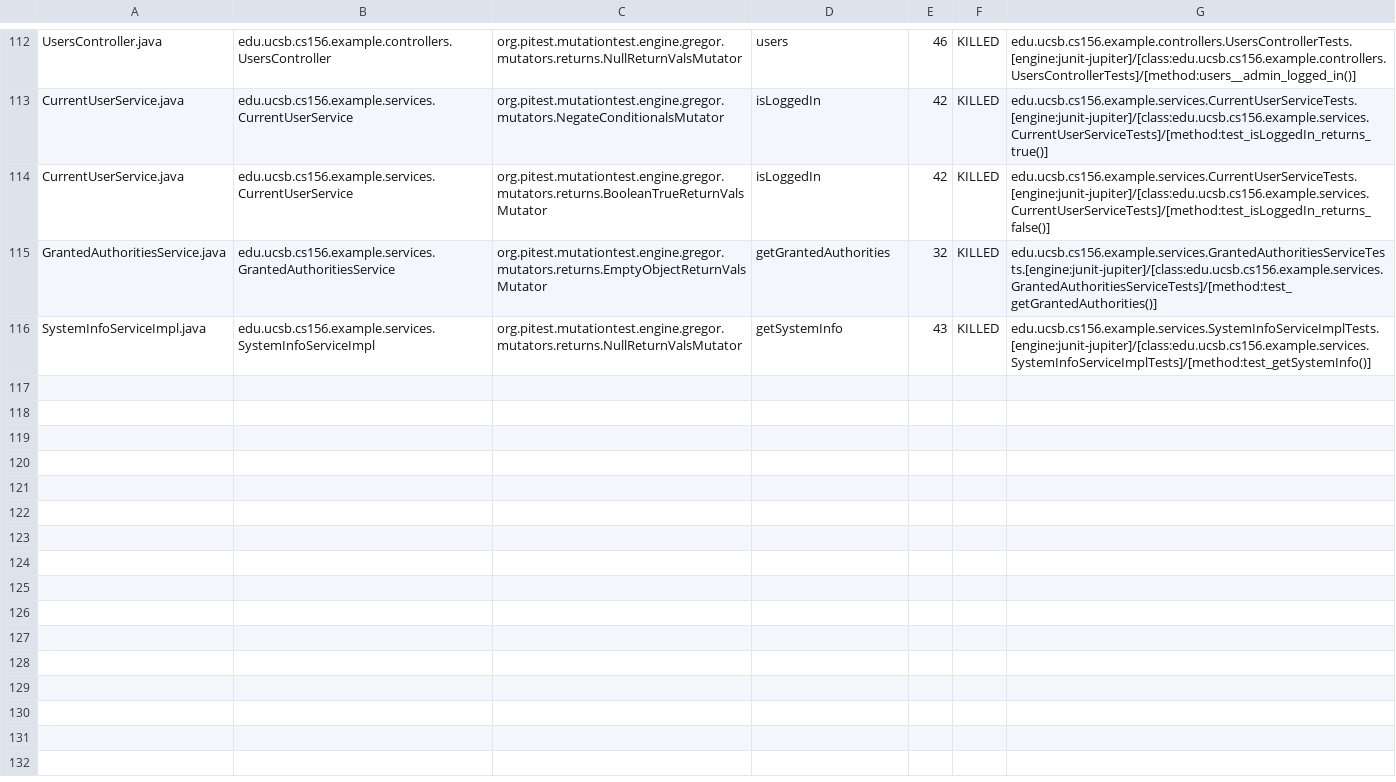
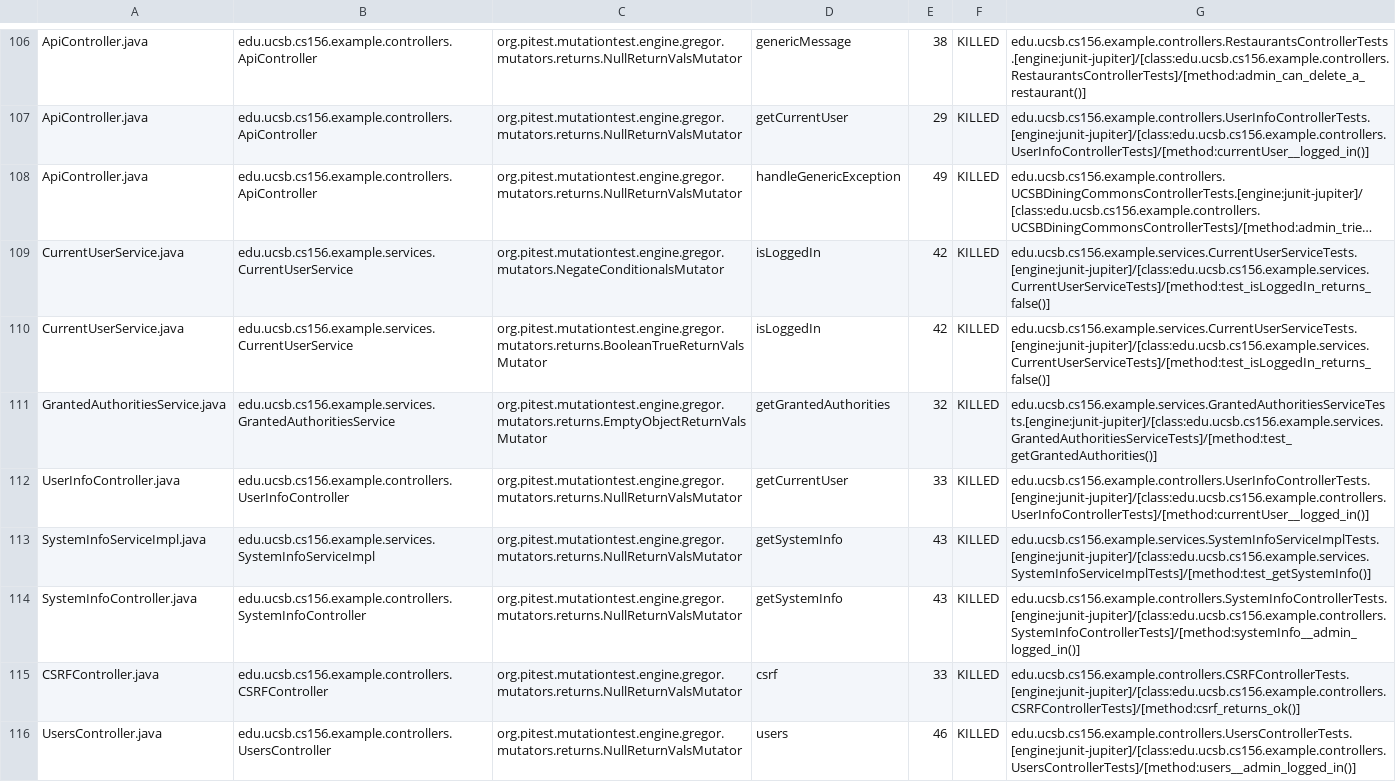
Before and after one commit to ucsb-cs156-s24/team03-s24-4pm-5, a CSV file: prs/99/pitest/mutations.csv, drawn as a sheet; only a part is shown, gaps mark what is left out; long unchanged cells end in …; addresses are those after the commit; the diff covers the shown part only; the diff names each change by its address in the sheet, - before the commit and + after, or states it on an @@ line.

Commit message:
Deploying to gh-pages from @ ucsb-cs156-s24/team03-s24-4pm-5@dda2b373ca717ffd86ce9735daabcb5c7c40dd8d 🚀

```diff
--- a/prs/99/pitest/mutations.csv
+++ b/prs/99/pitest/mutations.csv
-A106: UsersController.java
+A106: ApiController.java
-B106: edu.ucsb.cs156.example.controllers.UsersController
+B106: edu.ucsb.cs156.example.controllers.ApiController
-D106: users
+D106: genericMessage
-E106: 46
+E106: 38
-G106: edu.ucsb.cs156.example.controllers.UsersControllerTests.[engine:junit-jupiter]/[class:edu.ucsb.cs156.example.controllers.UsersControllerTests]/[method:users__admin_logged_in()]
+G106: edu.ucsb.cs156.example.controllers.RestaurantsControllerTests.[engine:junit-jupiter]/[class:edu.ucsb.cs156.example.controllers.RestaurantsControllerTests]/[method:admin_can_delete_a_restaurant()]
@@ row 2 moved to row 107: ApiController.java @@
@@ row 3 moved to row 108: ApiController.java @@
-G109: edu.ucsb.cs156.example.services.CurrentUserServiceTests.[engine:junit-jupiter]/[class:edu.ucsb.cs156.example.services.CurrentUserServiceTests]/[method:test_isLoggedIn_returns_true()]
+G109: edu.ucsb.cs156.example.services.CurrentUserServiceTests.[engine:junit-jupiter]/[class:edu.ucsb.cs156.example.services.CurrentUserServiceTests]/[method:test_isLoggedIn_returns_false()]
@@ row 111 moved to row 112: UserInfoController.java @@
@@ row 58 moved to row 114: SystemInfoController.java @@
@@ row 4 moved to row 115: CSRFController.java @@
+row 116: UsersController.java | edu.ucsb.cs156.example.controllers.UsersController | org.pitest.mutationtest.engine.gregor.mutators.returns.NullReturnValsMutator | users | 46 | KILLED | edu.ucsb.cs156.example.controllers.UsersControllerTests.[engine:junit-jupiter]/[class:edu.ucsb.cs156.example.controllers.UsersControllerTests]/[method:users__admin_logged_in()]
```
Also changed, not shown: 1 removed row, 50 moved rows and 6 edited cells elsewhere in this file, 15 other files.
